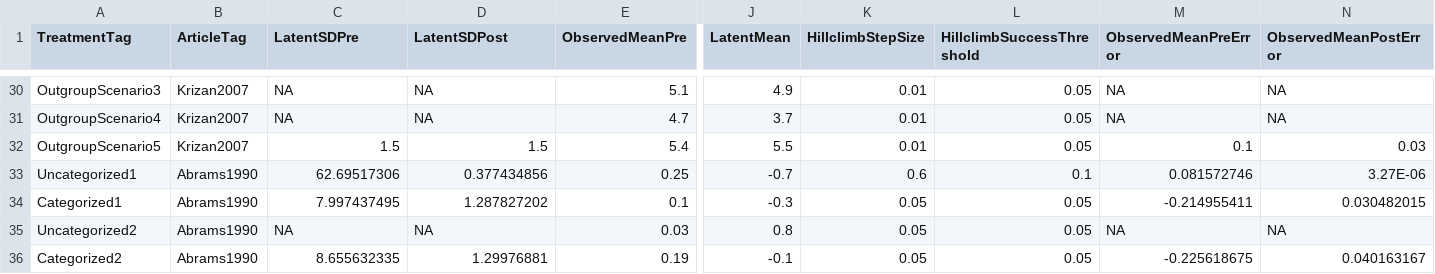
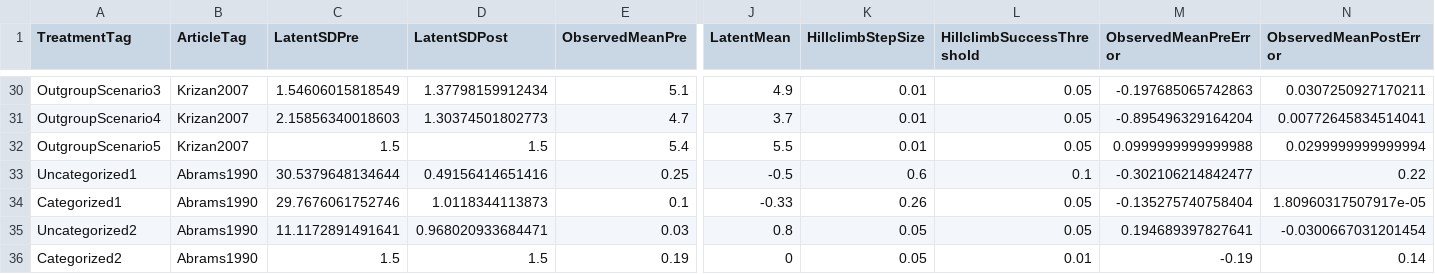
Before and after one commit to mt-digital/gp-statmod, a CSV file: GroupPolarizationStatmod/data/StudiesAnalysis.csv, drawn as a sheet; only a part is shown, gaps mark what is left out; the diff covers the shown part only; the diff names each change by its address in the sheet, - before the commit and + after, or states it on an @@ line.

```diff
--- a/GroupPolarizationStatmod/data/StudiesAnalysis.csv
+++ b/GroupPolarizationStatmod/data/StudiesAnalysis.csv
-C30 (LatentSDPre): NA
+C30 (LatentSDPre): 1.54606015818549
-D30 (LatentSDPost): NA
+D30 (LatentSDPost): 1.37798159912434
-M30 (ObservedMeanPreError): NA
+M30 (ObservedMeanPreError): -0.197685065742863
-N30 (ObservedMeanPostError): NA
+N30 (ObservedMeanPostError): 0.0307250927170211
-C31 (LatentSDPre): NA
+C31 (LatentSDPre): 2.15856340018603
-D31 (LatentSDPost): NA
+D31 (LatentSDPost): 1.30374501802773
-M31 (ObservedMeanPreError): NA
+M31 (ObservedMeanPreError): -0.895496329164204
-N31 (ObservedMeanPostError): NA
+N31 (ObservedMeanPostError): 0.00772645834514041
-M32 (ObservedMeanPreError): 0.1
+M32 (ObservedMeanPreError): 0.0999999999999988
-N32 (ObservedMeanPostError): 0.03
+N32 (ObservedMeanPostError): 0.0299999999999994
-C33 (LatentSDPre): 62.69517306
+C33 (LatentSDPre): 30.5379648134644
-D33 (LatentSDPost): 0.377434856
+D33 (LatentSDPost): 0.49156414651416
-J33 (LatentMean): -0.7
+J33 (LatentMean): -0.5
-M33 (ObservedMeanPreError): 0.081572746
+M33 (ObservedMeanPreError): -0.302106214842477
-N33 (ObservedMeanPostError): 3.27E-06
+N33 (ObservedMeanPostError): 0.22
-C34 (LatentSDPre): 7.997437495
+C34 (LatentSDPre): 29.7676061752746
-D34 (LatentSDPost): 1.287827202
+D34 (LatentSDPost): 1.0118344113873
-J34 (LatentMean): -0.3
+J34 (LatentMean): -0.33
-K34 (HillclimbStepSize): 0.05
+K34 (HillclimbStepSize): 0.26
-M34 (ObservedMeanPreError): -0.214955411
+M34 (ObservedMeanPreError): -0.135275740758404
-N34 (ObservedMeanPostError): 0.030482015
+N34 (ObservedMeanPostError): 1.80960317507917e-05
-C35 (LatentSDPre): NA
+C35 (LatentSDPre): 11.1172891491641
-D35 (LatentSDPost): NA
+D35 (LatentSDPost): 0.968020933684471
-M35 (ObservedMeanPreError): NA
+M35 (ObservedMeanPreError): 0.194689397827641
-N35 (ObservedMeanPostError): NA
+N35 (ObservedMeanPostError): -0.0300667031201454
-C36 (LatentSDPre): 8.655632335
+C36 (LatentSDPre): 1.5
-D36 (LatentSDPost): 1.29976881
+D36 (LatentSDPost): 1.5
-J36 (LatentMean): -0.1
+J36 (LatentMean): 0
-L36 (HillclimbSuccessThreshold): 0.05
+L36 (HillclimbSuccessThreshold): 0.01
-M36 (ObservedMeanPreError): -0.225618675
+M36 (ObservedMeanPreError): -0.19
-N36 (ObservedMeanPostError): 0.040163167
+N36 (ObservedMeanPostError): 0.14
```
Also changed, not shown: 112 edited cells elsewhere in this file, 5 other files.
